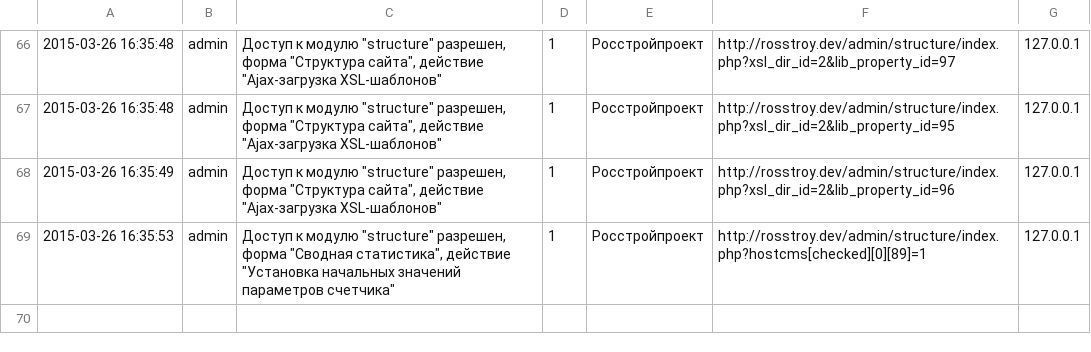
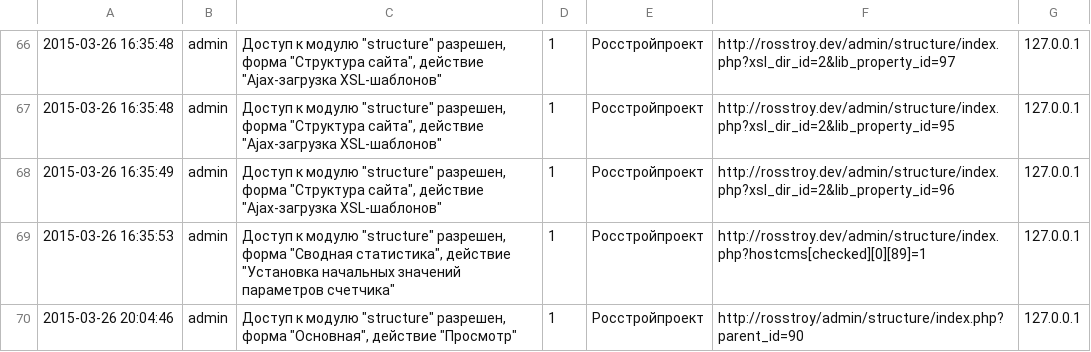
Before and after one commit to schrodinger-cat/rosstroy, a CSV file: hostcmsfiles/logs/26_03_2015.log.csv, drawn as a sheet; only a part is shown, gaps mark what is left out; the diff names each change by its address in the sheet, - before the commit and + after, or states it on an @@ line.

```diff
--- a/hostcmsfiles/logs/26_03_2015.log.csv
+++ b/hostcmsfiles/logs/26_03_2015.log.csv
+row 70: 2015-03-26 20:04:46 | admin | Доступ к модулю "structure" разрешен, форма "Основная", действие "Просмотр" | 1 | Росстройпроект | http://rosstroy/admin/structure/index.php?parent_id=90 | 127.0.0.1
```
Also changed, not shown: 5 other files.
